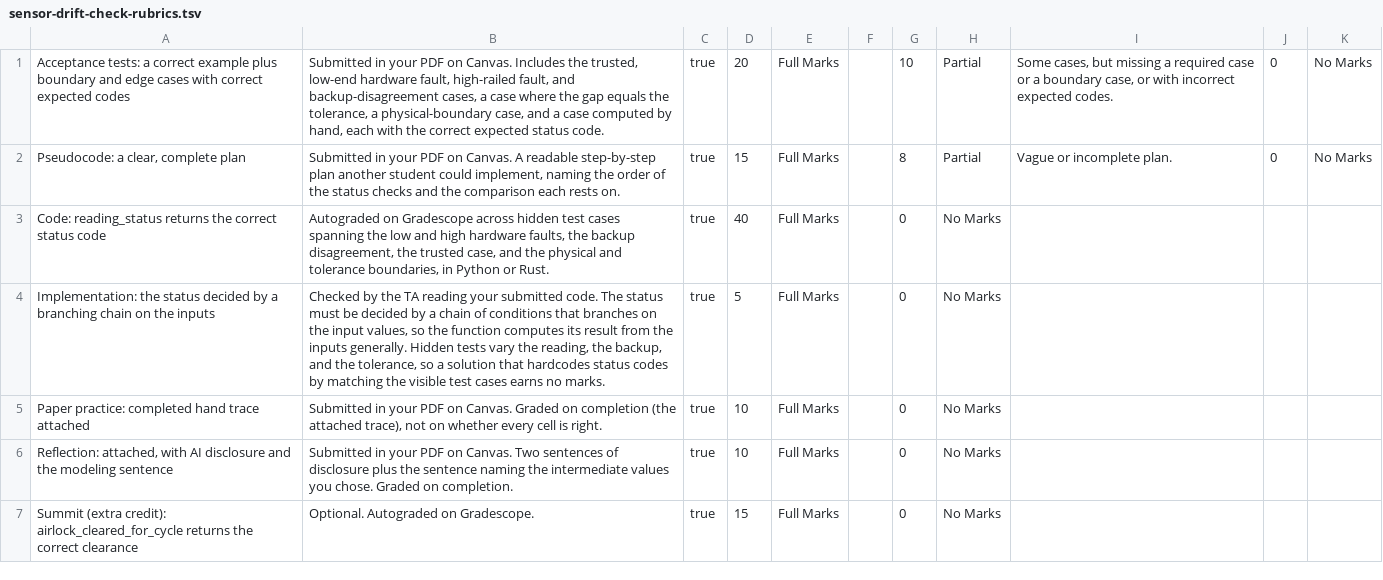
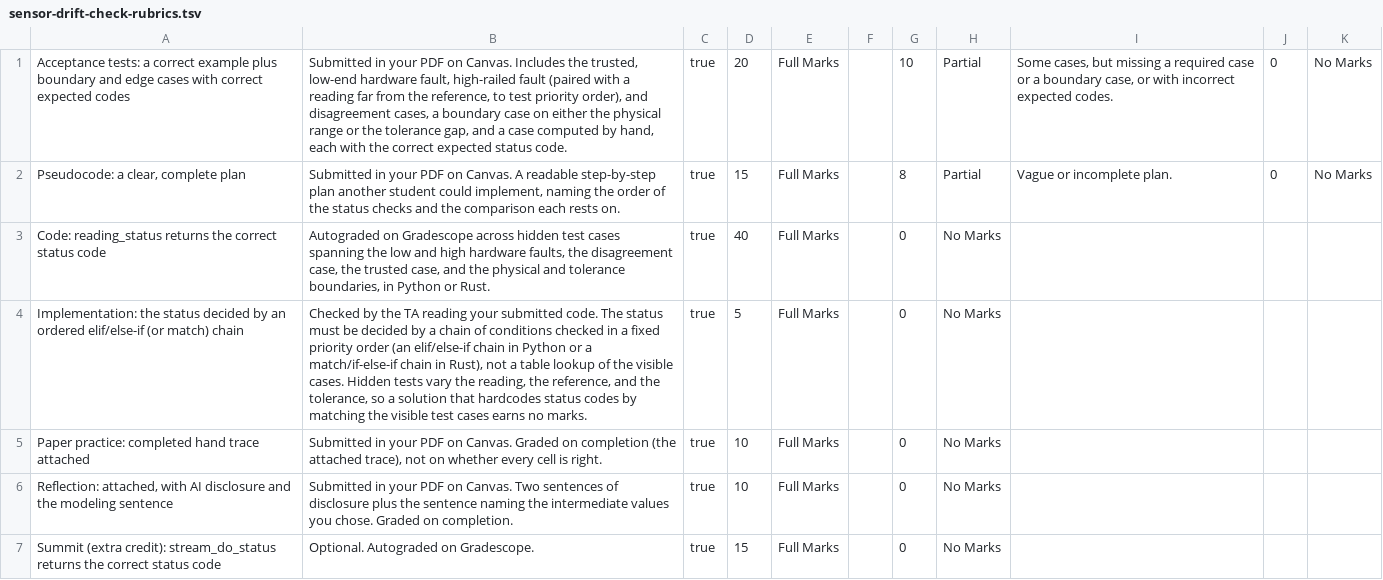
Before and after one commit to adulbrich/engr103, a TSV file: canvas/assignments/sensor-drift-check-rubrics.tsv, drawn as a sheet.

```diff
--- a/canvas/assignments/sensor-drift-check-rubrics.tsv
+++ b/canvas/assignments/sensor-drift-check-rubrics.tsv
@@ -1,7 +1,7 @@
-Acceptance tests: a correct example plus boundary and edge cases with correct expected codes	Submitted in your PDF on Canvas. Includes the trusted, low-end hardware fault, high-railed fault, and backup-disagreement cases, a case where the gap equals the tolerance, a physical-boundary case, and a case computed by hand, each with the correct expected status code.	true	20	Full Marks		10	Partial	Some cases, but missing a required case or a boundary case, or with incorrect expected codes.	0	No Marks	
+Acceptance tests: a correct example plus boundary and edge cases with correct expected codes	Submitted in your PDF on Canvas. Includes the trusted, low-end hardware fault, high-railed fault (paired with a reading far from the reference, to test priority order), and disagreement cases, a boundary case on either the physical range or the tolerance gap, and a case computed by hand, each with the correct expected status code.	true	20	Full Marks		10	Partial	Some cases, but missing a required case or a boundary case, or with incorrect expected codes.	0	No Marks	
 Pseudocode: a clear, complete plan	Submitted in your PDF on Canvas. A readable step-by-step plan another student could implement, naming the order of the status checks and the comparison each rests on.	true	15	Full Marks		8	Partial	Vague or incomplete plan.	0	No Marks	
-Code: reading_status returns the correct status code	Autograded on Gradescope across hidden test cases spanning the low and high hardware faults, the backup disagreement, the trusted case, and the physical and tolerance boundaries, in Python or Rust.	true	40	Full Marks		0	No Marks	
-Implementation: the status decided by a branching chain on the inputs	Checked by the TA reading your submitted code. The status must be decided by a chain of conditions that branches on the input values, so the function computes its result from the inputs generally. Hidden tests vary the reading, the backup, and the tolerance, so a solution that hardcodes status codes by matching the visible test cases earns no marks.	true	5	Full Marks		0	No Marks	
+Code: reading_status returns the correct status code	Autograded on Gradescope across hidden test cases spanning the low and high hardware faults, the disagreement case, the trusted case, and the physical and tolerance boundaries, in Python or Rust.	true	40	Full Marks		0	No Marks	
+Implementation: the status decided by an ordered elif/else-if (or match) chain	Checked by the TA reading your submitted code. The status must be decided by a chain of conditions checked in a fixed priority order (an elif/else-if chain in Python or a match/if-else-if chain in Rust), not a table lookup of the visible cases. Hidden tests vary the reading, the reference, and the tolerance, so a solution that hardcodes status codes by matching the visible test cases earns no marks.	true	5	Full Marks		0	No Marks	
 Paper practice: completed hand trace attached	Submitted in your PDF on Canvas. Graded on completion (the attached trace), not on whether every cell is right.	true	10	Full Marks		0	No Marks	
 Reflection: attached, with AI disclosure and the modeling sentence	Submitted in your PDF on Canvas. Two sentences of disclosure plus the sentence naming the intermediate values you chose. Graded on completion.	true	10	Full Marks		0	No Marks	
-Summit (extra credit): airlock_cleared_for_cycle returns the correct clearance	Optional. Autograded on Gradescope.	true	15	Full Marks		0	No Marks	
+Summit (extra credit): stream_do_status returns the correct status code	Optional. Autograded on Gradescope.	true	15	Full Marks		0	No Marks	
```
Also changed, not shown: 1 other file.
